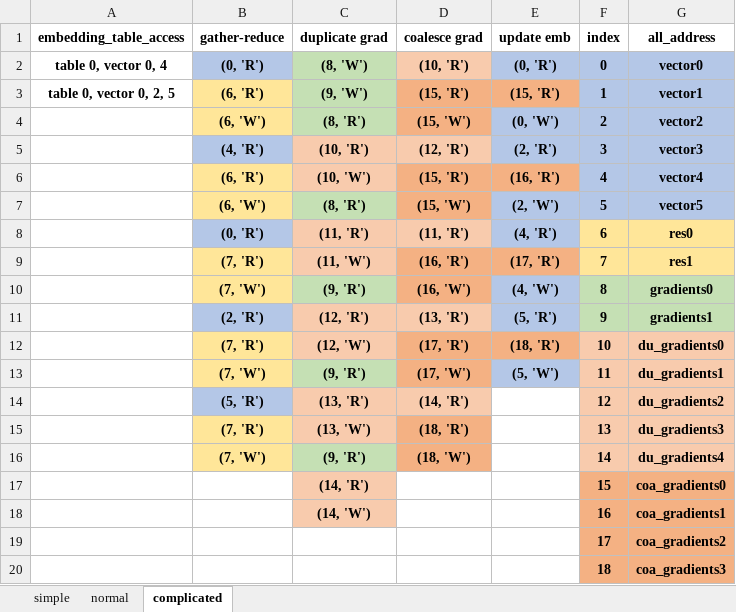
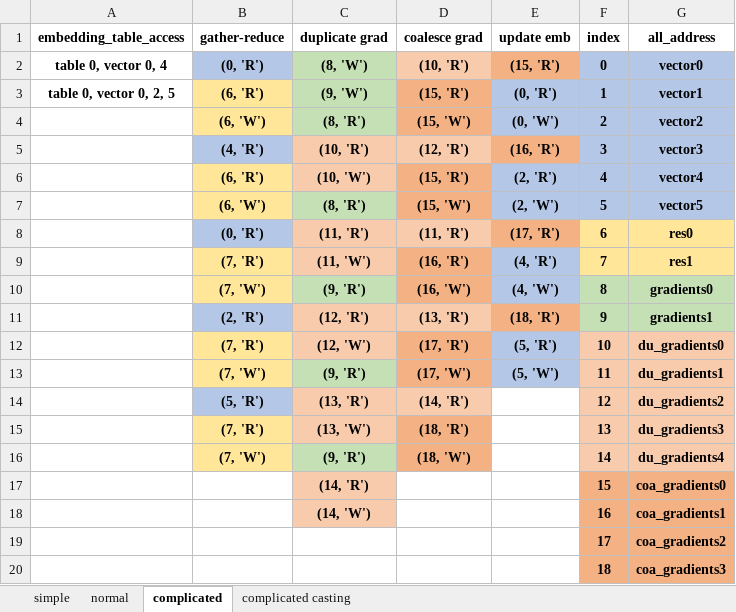
Before and after one commit to BruceTsai0909/RecSys, an Excel workbook: DLRM_memory_trace/access.xlsx, sheet complicated, drawn as a sheet; values as stored, in another font and other column widths than the file's, no borders; the diff names each change by its address in the sheet, - before the commit and + after, or states it on an @@ line.

```diff
--- a/DLRM_memory_trace/access.xlsx (sheet complicated)
+++ b/DLRM_memory_trace/access.xlsx (sheet complicated)
+sheet tab: complicated casting
-E2 (update emb): (0, 'R')
+E2 (update emb): (15, 'R')
-E2 fill: #B4C7E7
+E2 fill: #F4B183
-E3 (update emb): (15, 'R')
+E3 (update emb): (0, 'R')
-E3 fill: #F4B183
+E3 fill: #B4C7E7
-E5 (update emb): (2, 'R')
+E5 (update emb): (16, 'R')
-E5 fill: #B4C7E7
+E5 fill: #F4B183
-E6 (update emb): (16, 'R')
+E6 (update emb): (2, 'R')
-E6 fill: #F4B183
+E6 fill: #B4C7E7
-E8 (update emb): (4, 'R')
+E8 (update emb): (17, 'R')
-E8 fill: #B4C7E7
+E8 fill: #F4B183
-E9 (update emb): (17, 'R')
+E9 (update emb): (4, 'R')
-E9 fill: #F4B183
+E9 fill: #B4C7E7
-E11 (update emb): (5, 'R')
+E11 (update emb): (18, 'R')
-E11 fill: #B4C7E7
+E11 fill: #F4B183
-E12 (update emb): (18, 'R')
+E12 (update emb): (5, 'R')
-E12 fill: #F4B183
+E12 fill: #B4C7E7
```
Also changed, not shown: 2 other files.
